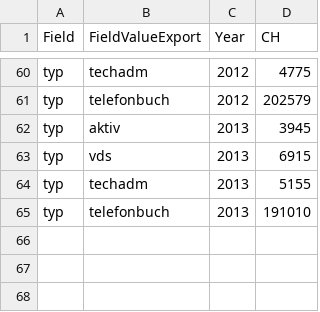
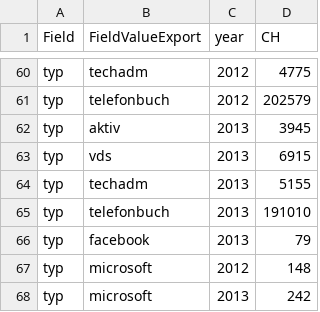
Before and after one commit to ideadapt/swiss-lawful-interception-visualization, a CSV file: app/data/slirv_data_annualsummary.csv, drawn as a sheet; only a part is shown, gaps mark what is left out; the diff names each change by its address in the sheet, - before the commit and + after, or states it on an @@ line.

Commit message:
Neu: Typen Facebook und Microsoft

```diff
--- a/app/data/slirv_data_annualsummary.csv
+++ b/app/data/slirv_data_annualsummary.csv
-C1: Year
+C1: year
+row 66: typ | facebook | 2013 | 79
+row 67: typ | microsoft | 2012 | 148
+row 68: typ | microsoft | 2013 | 242
```
